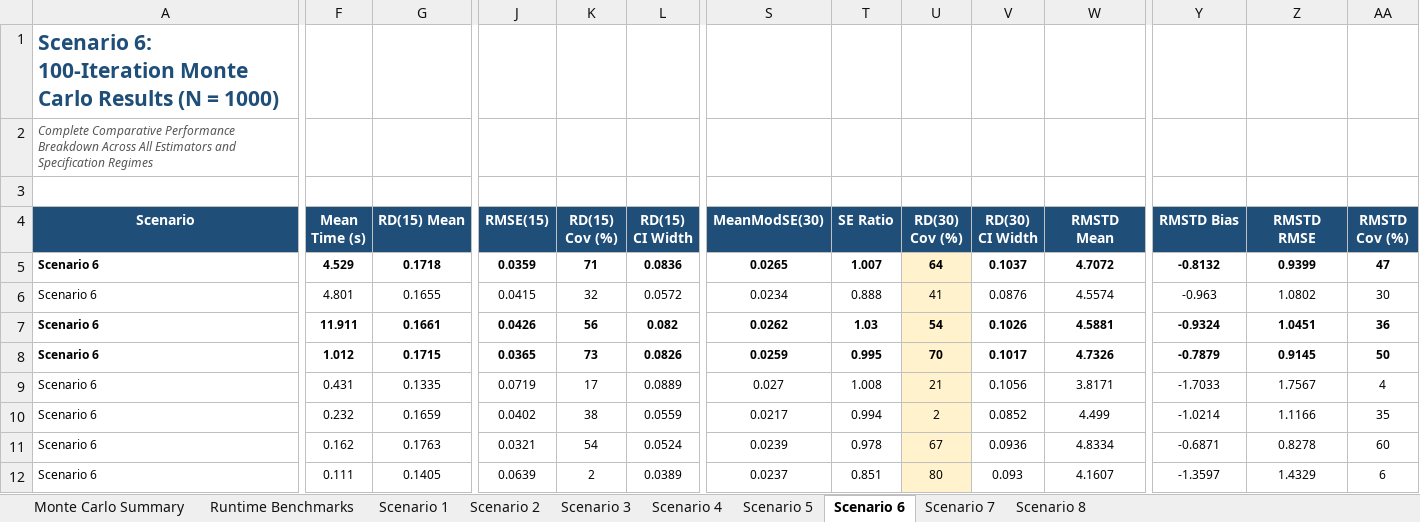
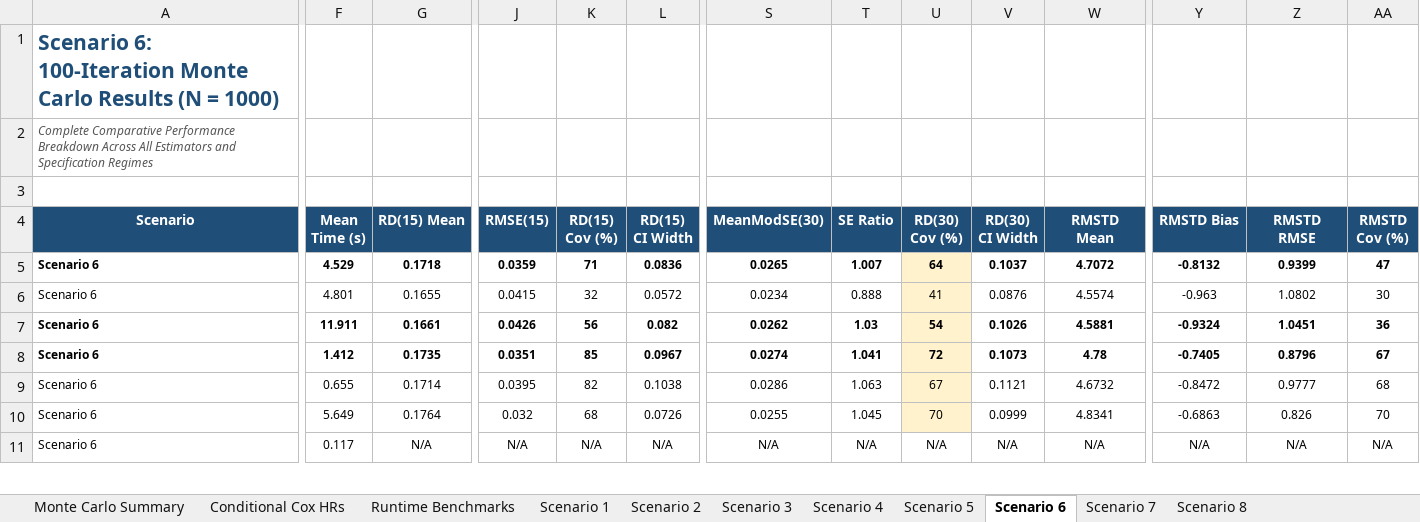
Before and after one commit to twj8CDC/tmle_tte, an Excel workbook: sim/simulation_results_100iter.xlsx, sheet Scenario 6, drawn as a sheet; only a part is shown, gaps mark what is left out; values as stored, in another font and other column widths than the file's, no borders; removed rows and columns are numbered as before the commit, all else as after; rows hold the shown columns only; the diff covers the shown part only; the diff names each change by its address in the sheet, - before the commit and + after, or states it on an @@ line.

Commit message:
updated the empirical initiation time algorithm, resolved IPCW bug

```diff
--- a/sim/simulation_results_100iter.xlsx (sheet Scenario 6)
+++ b/sim/simulation_results_100iter.xlsx (sheet Scenario 6)
+sheet tab: Conditional Cox HRs
-row 8: Scenario 6 | 1.012 | 0.1715 | 0.0365 | 73 | 0.0826 | 0.0259 | 0.995 | 70 | 0.1017 | 4.7326 | -0.7879 | 0.9145 | 50
-row 9: Scenario 6 | 0.431 | 0.1335 | 0.0719 | 17 | 0.0889 | 0.027 | 1.008 | 21 | 0.1056 | 3.8171 | -1.7033 | 1.7567 | 4
-row 10: Scenario 6 | 0.232 | 0.1659 | 0.0402 | 38 | 0.0559 | 0.0217 | 0.994 | 2 | 0.0852 | 4.499 | -1.0214 | 1.1166 | 35
+row 8: Scenario 6 | 1.412 | 0.1735 | 0.0351 | 85 | 0.0967 | 0.0274 | 1.041 | 72 | 0.1073 | 4.78 | -0.7405 | 0.8796 | 67
+row 9: Scenario 6 | 0.655 | 0.1714 | 0.0395 | 82 | 0.1038 | 0.0286 | 1.063 | 67 | 0.1121 | 4.6732 | -0.8472 | 0.9777 | 68
-F10 (Mean Time (s)): 0.162
+F10 (Mean Time (s)): 5.649
-G10 (RD(15) Mean): 0.1763
+G10 (RD(15) Mean): 0.1764
-J10 (RMSE(15)): 0.0321
+J10 (RMSE(15)): 0.032
-K10 (RD(15) Cov (%)): 54
+K10 (RD(15) Cov (%)): 68
-L10 (RD(15) CI Width): 0.0524
+L10 (RD(15) CI Width): 0.0726
-S10 (MeanModSE(30)): 0.0239
+S10 (MeanModSE(30)): 0.0255
-T10 (SE Ratio): 0.978
+T10 (SE Ratio): 1.045
-U10 (RD(30) Cov (%)): 67
+U10 (RD(30) Cov (%)): 70
-V10 (RD(30) CI Width): 0.0936
+V10 (RD(30) CI Width): 0.0999
-W10 (RMSTD Mean): 4.8334
+W10 (RMSTD Mean): 4.8341
-Y10 (RMSTD Bias): -0.6871
+Y10 (RMSTD Bias): -0.6863
-Z10 (RMSTD RMSE): 0.8278
+Z10 (RMSTD RMSE): 0.826
-AA10 (RMSTD Cov (%)): 60
+AA10 (RMSTD Cov (%)): 70
-row 12: Scenario 6 | 0.111 | 0.1405 | 0.0639 | 2 | 0.0389 | 0.0237 | 0.851 | 80 | 0.093 | 4.1607 | -1.3597 | 1.4329 | 6
+row 11: Scenario 6 | 0.117 | N/A | N/A | N/A | N/A | N/A | N/A | N/A | N/A | N/A | N/A | N/A | N/A
```
Also changed, not shown: 5 added rows, 8 removed rows, 71 edited cells and cell formats elsewhere in this sheet, sheet Monte Carlo Summary, sheet Scenario 7, sheet Scenario 8, sheet Scenario 5, sheet Scenario 3, sheet Scenario 4, 3 more sheets, 41 other files.
